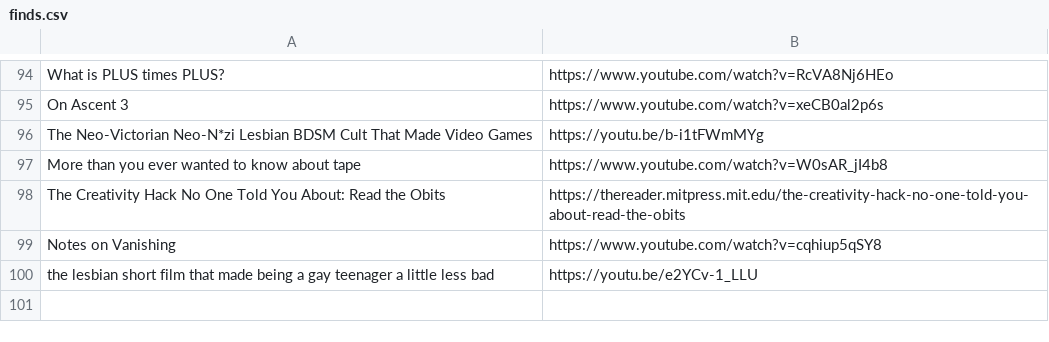
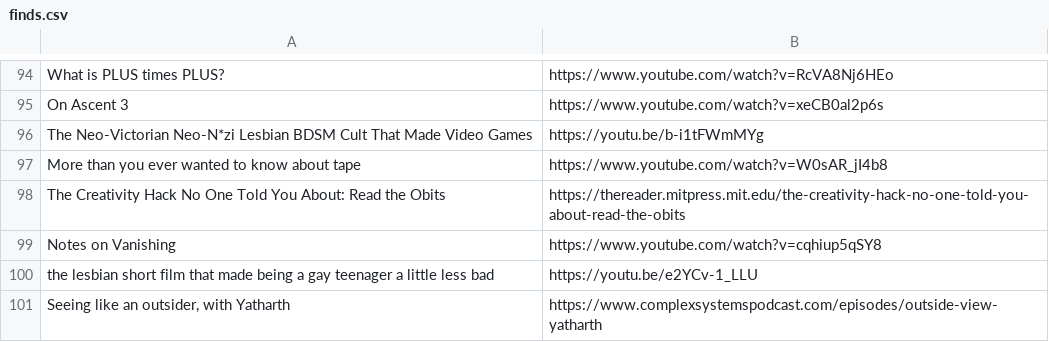
Before and after one commit to Cynosure-North/Website, a CSV file: content/finds/finds.csv, drawn as a sheet; only a part is shown, gaps mark what is left out.

Commit message:
new find: Seeing like an outsider, with Yatharth

```diff
--- a/content/finds/finds.csv
+++ b/content/finds/finds.csv
@@ -100 +100,2 @@ Notes on Vanishing;https://www.youtube.com/watch?v=cqhiup5qSY8
 the lesbian short film that made being a gay teenager a little less bad;https://youtu.be/e2YCv-1_LLU
+Seeing like an outsider, with Yatharth;https://www.complexsystemspodcast.com/episodes/outside-view-yatharth
```
